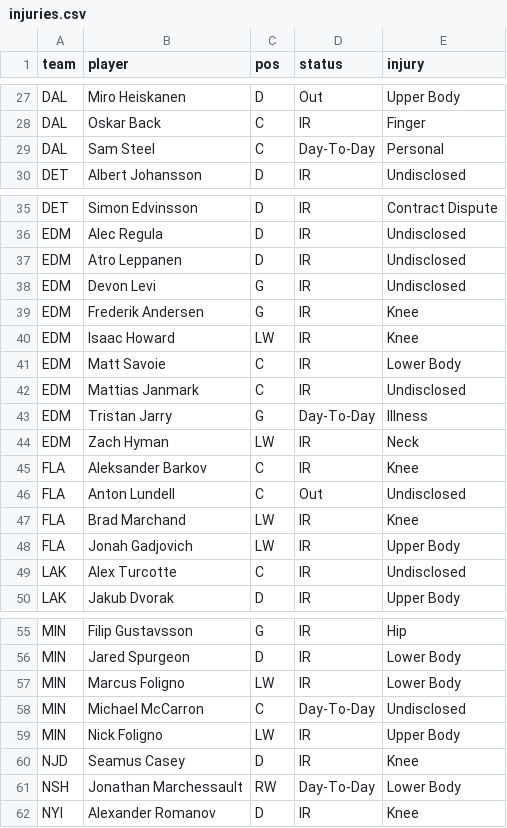
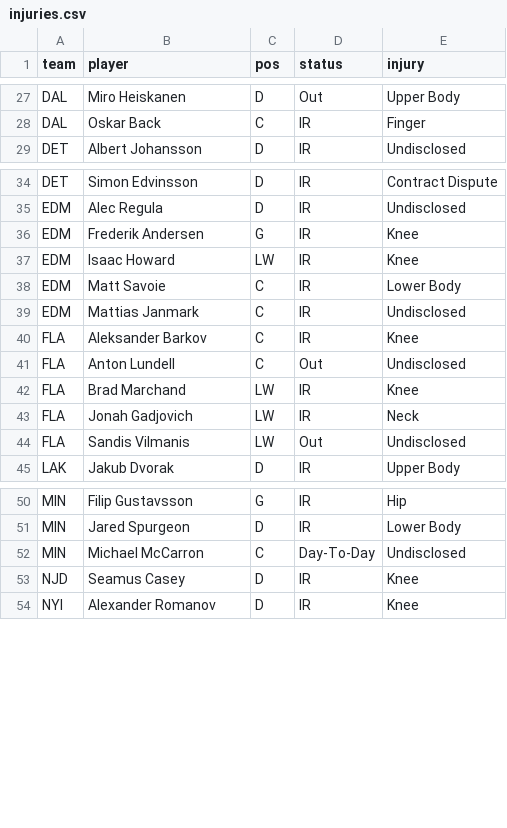
Before and after one commit to marekdoucet/pool-survivor, a CSV file: data/injuries.csv, drawn as a sheet; only a part is shown, gaps mark what is left out; the diff covers the shown part only.

```diff
--- a/data/injuries.csv
+++ b/data/injuries.csv
@@ -28,3 +28,2 @@ DAL,Miro Heiskanen,D,Out,Upper Body
 DAL,Oskar Back,C,IR,Finger
-DAL,Sam Steel,C,Day-To-Day,Personal
 DET,Albert Johansson,D,IR,Undisclosed
@@ -36,4 +35,2 @@ DET,Simon Edvinsson,D,IR,Contract Dispute
 EDM,Alec Regula,D,IR,Undisclosed
-EDM,Atro Leppanen,D,IR,Undisclosed
-EDM,Devon Levi,G,IR,Undisclosed
 EDM,Frederik Andersen,G,IR,Knee
@@ -42,4 +39,2 @@ EDM,Matt Savoie,C,IR,Lower Body
 EDM,Mattias Janmark,C,IR,Undisclosed
-EDM,Tristan Jarry,G,Day-To-Day,Illness
-EDM,Zach Hyman,LW,IR,Neck
 FLA,Aleksander Barkov,C,IR,Knee
@@ -47,4 +42,4 @@ FLA,Anton Lundell,C,Out,Undisclosed
 FLA,Brad Marchand,LW,IR,Knee
-FLA,Jonah Gadjovich,LW,IR,Upper Body
-LAK,Alex Turcotte,C,IR,Undisclosed
+FLA,Jonah Gadjovich,LW,IR,Neck
+FLA,Sandis Vilmanis,LW,Out,Undisclosed
 LAK,Jakub Dvorak,D,IR,Upper Body
@@ -56,7 +51,4 @@ MIN,Filip Gustavsson,G,IR,Hip
 MIN,Jared Spurgeon,D,IR,Lower Body
-MIN,Marcus Foligno,LW,IR,Lower Body
 MIN,Michael McCarron,C,Day-To-Day,Undisclosed
-MIN,Nick Foligno,LW,IR,Upper Body
 NJD,Seamus Casey,D,IR,Knee
-NSH,Jonathan Marchessault,RW,Day-To-Day,Lower Body
 NYI,Alexander Romanov,D,IR,Knee
```
Also changed, not shown: 2 added rows, 1 removed row and 3 edited cells elsewhere in this file, data/goalies.csv, data/schedule.csv, 4 other files.
